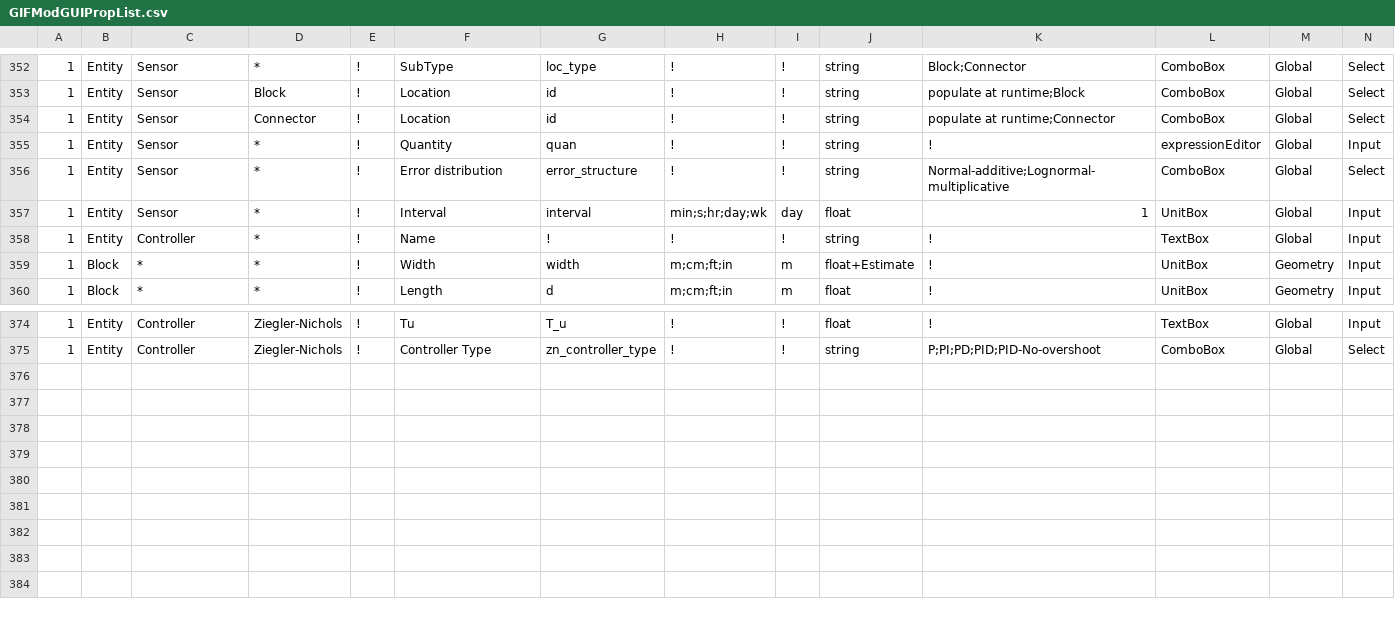
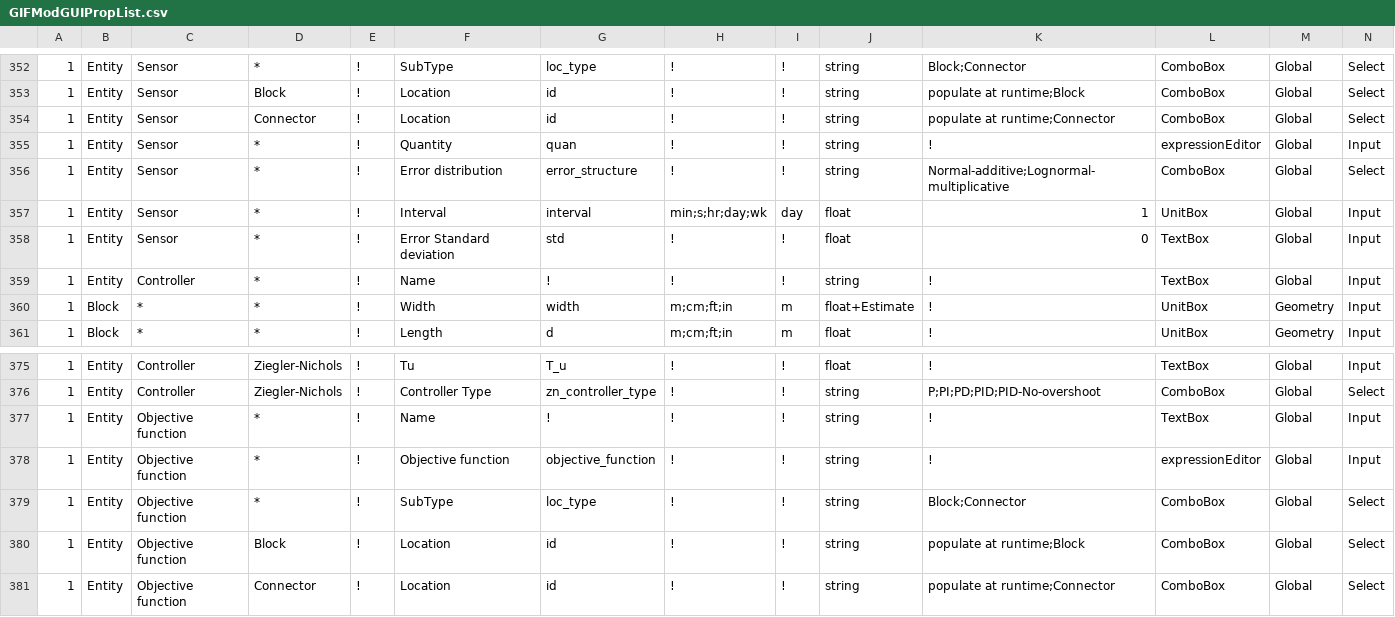
Before and after one commit to ArashMassoudieh/GIFMod, a CSV file: x64/GIFMod/Release/GIFModGUIPropList.csv, drawn as a sheet; only a part is shown, gaps mark what is left out; rows hold the shown columns only; the diff names each change by its address in the sheet, - before the commit and + after, or states it on an @@ line.

```diff
--- a/x64/GIFMod/Release/GIFModGUIPropList.csv
+++ b/x64/GIFMod/Release/GIFModGUIPropList.csv
+row 358: 1 | Entity | Sensor | * | ! | Error Standard deviation | std | ! | ! | float | 0 | TextBox | Global | Input
+row 377: 1 | Entity | Objective function | * | ! | Name | ! | ! | ! | string | ! | TextBox | Global | Input
+row 378: 1 | Entity | Objective function | * | ! | Objective function | objective_function | ! | ! | string | ! | expressionEditor | Global | Input
+row 379: 1 | Entity | Objective function | * | ! | SubType | loc_type | ! | ! | string | Block;Connector | ComboBox | Global | Select
+row 380: 1 | Entity | Objective function | Block | ! | Location | id | ! | ! | string | populate at runtime;Block | ComboBox | Global | Select
+row 381: 1 | Entity | Objective function | Connector | ! | Location | id | ! | ! | string | populate at runtime;Connector | ComboBox | Global | Select
```
Also changed, not shown: 16 other files.
